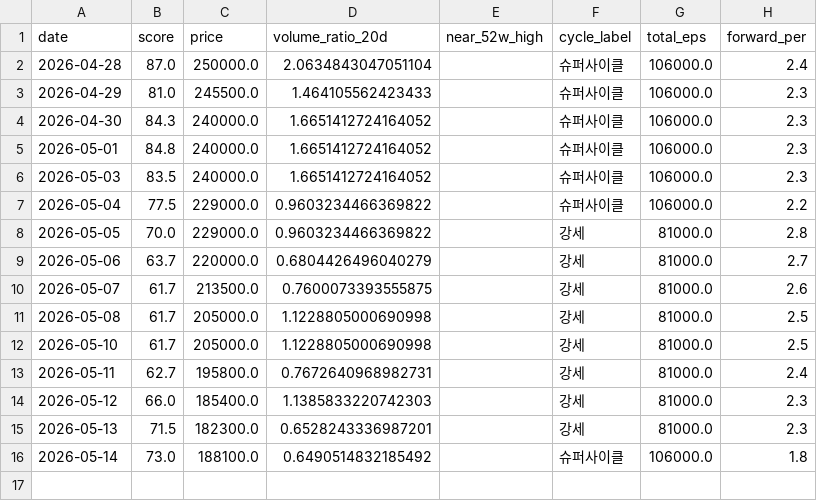
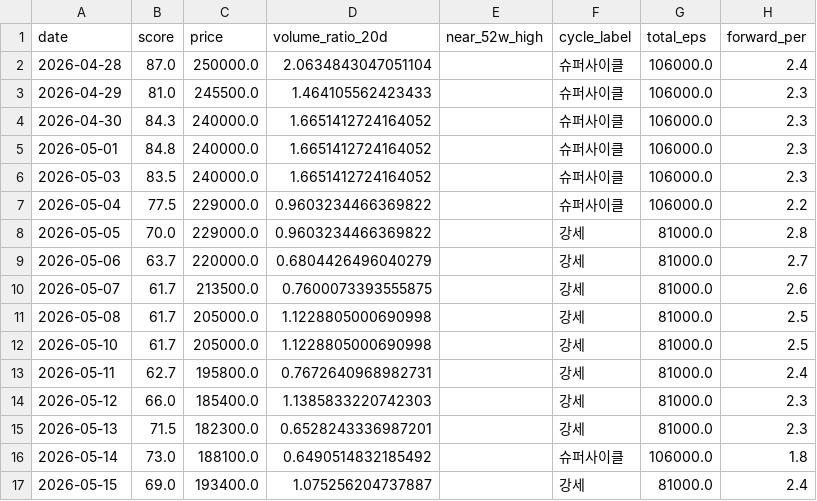
Before and after one commit to JungMin-4287/seah-monitor, a CSV file: data/seah_daily_history.csv, drawn as a sheet.

```diff
--- a/data/seah_daily_history.csv
+++ b/data/seah_daily_history.csv
@@ -16 +16,2 @@ date,score,price,volume_ratio_20d,near_52w_high,cycle_label,total_eps,forward_pe
 2026-05-14,73.0,188100.0,0.6490514832185492,,슈퍼사이클,106000.0,1.8
+2026-05-15,69.0,193400.0,1.075256204737887,,강세,81000.0,2.4
```
Also changed, not shown: 2 other files.
